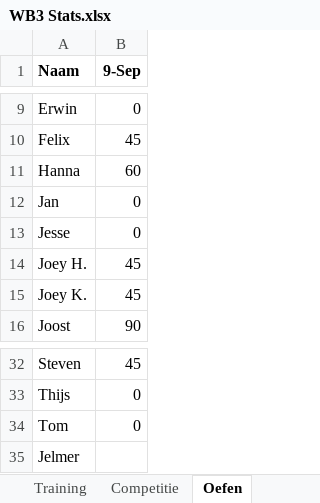
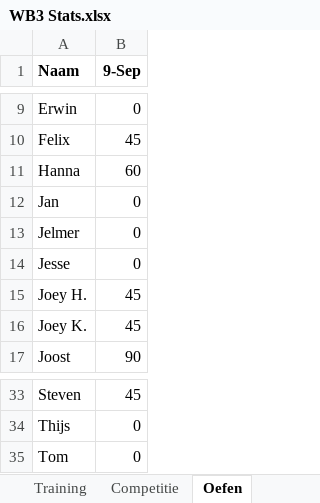
Before and after one commit to Jelmersma/wb3-stats, an Excel workbook: data/WB3 Stats.xlsx, sheet Oefen, drawn as a sheet; only a part is shown, gaps mark what is left out; values as stored, in another font and other column widths than the file's, no borders; removed rows and columns are numbered as before the commit, all else as after; the diff names each change by its address in the sheet, - before the commit and + after, or states it on an @@ line.

```diff
--- a/data/WB3 Stats.xlsx (sheet Oefen)
+++ b/data/WB3 Stats.xlsx (sheet Oefen)
+row 13: Jelmer | 0
-row 35: Jelmer
```
Also changed, not shown: sheet Selectie, sheet Training, sheet Competitie, sheet Wedstrijden, 8 other files.
